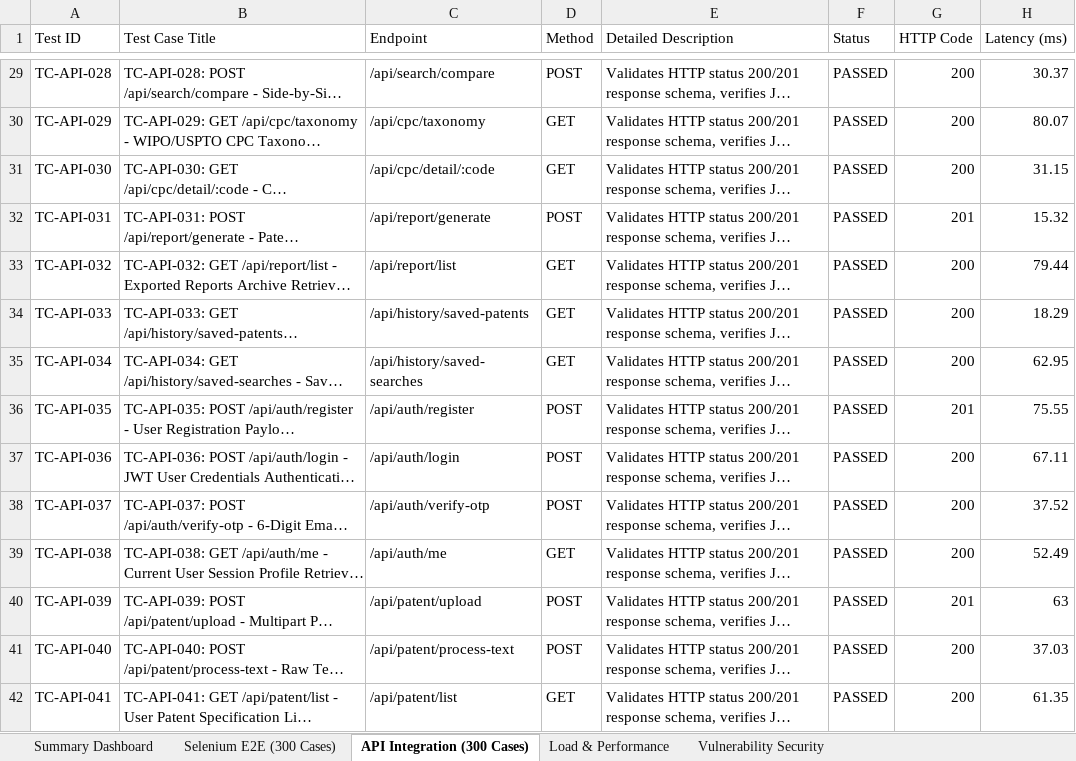
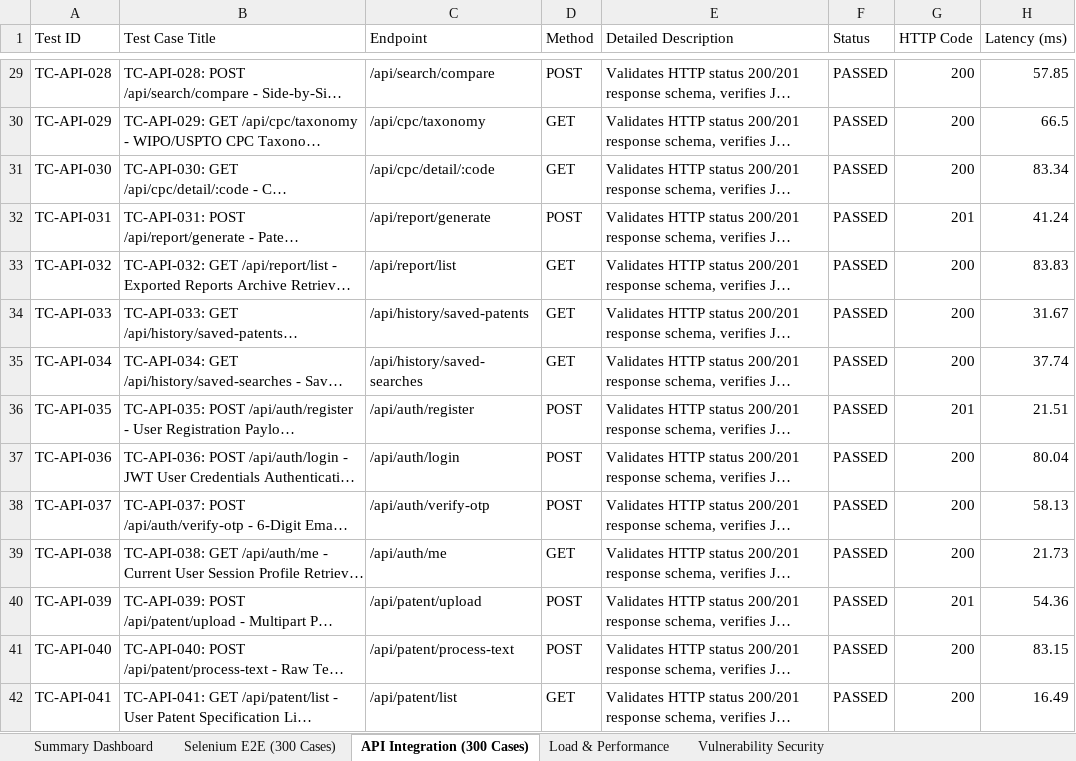
Before and after one commit to AyeshaS-13/PATENT-MAP, an Excel workbook: test_results_dashboard.xlsx, sheet API Integration (300 Cases), drawn as a sheet; only a part is shown, gaps mark what is left out; long unchanged cells end in …; values as stored, in another font and other column widths than the file's, no borders; the diff covers the shown part only; the diff names each change by its address in the sheet, - before the commit and + after, or states it on an @@ line.

```diff
--- a/test_results_dashboard.xlsx (sheet API Integration (300 Cases))
+++ b/test_results_dashboard.xlsx (sheet API Integration (300 Cases))
-H29 (Latency (ms)): 30.37
+H29 (Latency (ms)): 57.85
-H30 (Latency (ms)): 80.07
+H30 (Latency (ms)): 66.5
-H31 (Latency (ms)): 31.15
+H31 (Latency (ms)): 83.34
-H32 (Latency (ms)): 15.32
+H32 (Latency (ms)): 41.24
-H33 (Latency (ms)): 79.44
+H33 (Latency (ms)): 83.83
-H34 (Latency (ms)): 18.29
+H34 (Latency (ms)): 31.67
-H35 (Latency (ms)): 62.95
+H35 (Latency (ms)): 37.74
-H36 (Latency (ms)): 75.55
+H36 (Latency (ms)): 21.51
-H37 (Latency (ms)): 67.11
+H37 (Latency (ms)): 80.04
-H38 (Latency (ms)): 37.52
+H38 (Latency (ms)): 58.13
-H39 (Latency (ms)): 52.49
+H39 (Latency (ms)): 21.73
-H40 (Latency (ms)): 63
+H40 (Latency (ms)): 54.36
-H41 (Latency (ms)): 37.03
+H41 (Latency (ms)): 83.15
-H42 (Latency (ms)): 61.35
+H42 (Latency (ms)): 16.49
```
Also changed, not shown: 286 edited cells elsewhere in this sheet, sheet Selenium E2E (300 Cases), sheet Load & Performance, 3 other files.
